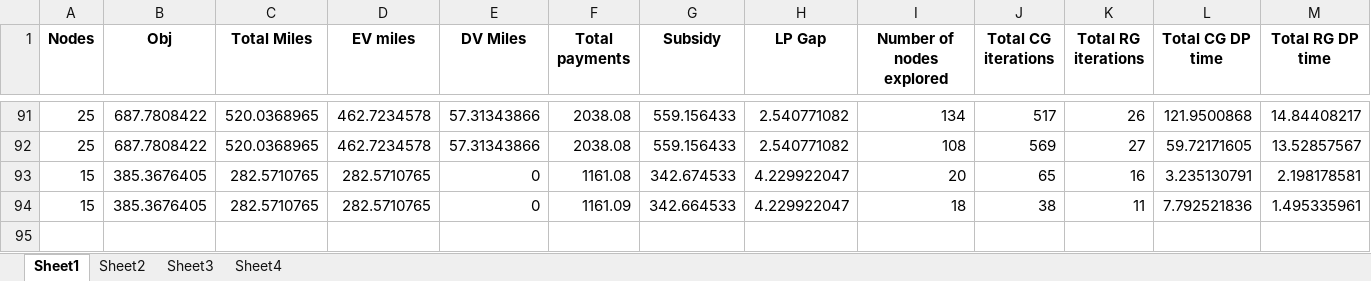
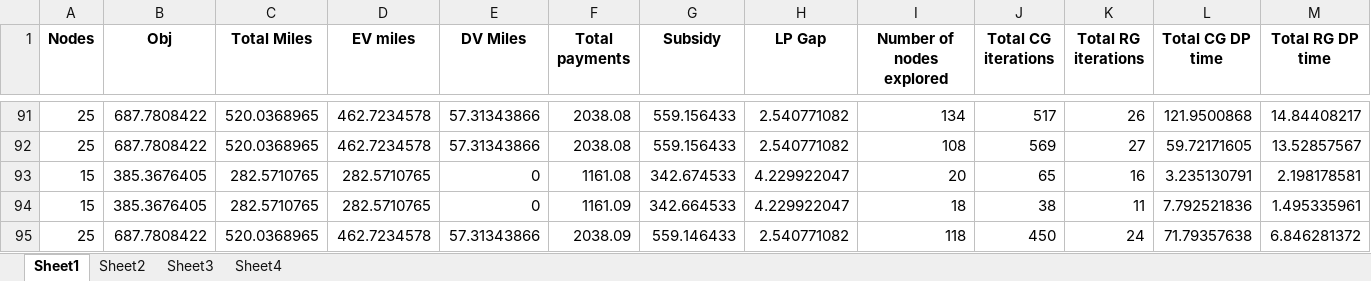
Before and after one commit to Tanvir19934/CVRP, an Excel workbook: New_codes/Results/results.xlsx, sheet Sheet1, drawn as a sheet; only a part is shown, gaps mark what is left out; values as stored, in another font and other column widths than the file's, no borders; rows hold the shown columns only; the diff names each change by its address in the sheet, - before the commit and + after, or states it on an @@ line.

```diff
--- a/New_codes/Results/results.xlsx (sheet Sheet1)
+++ b/New_codes/Results/results.xlsx (sheet Sheet1)
+row 95: 25 | 687.7808422 | 520.0368965 | 462.7234578 | 57.31343866 | 2038.09 | 559.146433 | 2.540771082 | 118 | 450 | 24 | 71.79357638 | 6.846281372
```
Also changed, not shown: sheet Sheet2, 3 other files.
